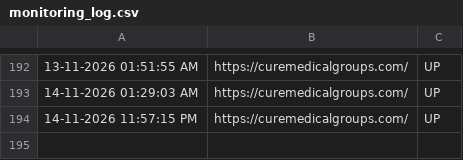
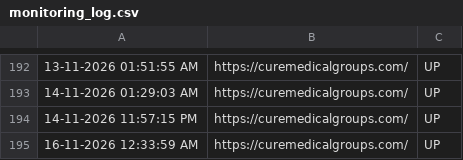
Before and after one commit to tejaswinib-ccs/curemedicalgroups.com_Monitoring, a CSV file: monitoring_log.csv, drawn as a sheet; only a part is shown, gaps mark what is left out; the diff names each change by its address in the sheet, - before the commit and + after, or states it on an @@ line.

```diff
--- a/monitoring_log.csv
+++ b/monitoring_log.csv
+row 195: 16-11-2026 12:33:59 AM | https://curemedicalgroups.com/ | UP
```
Also changed, not shown: 1 other file.
